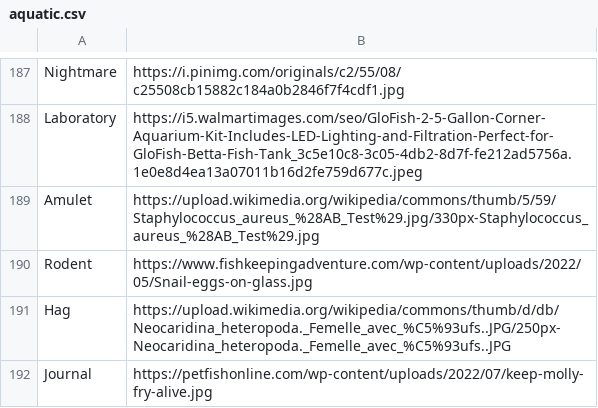
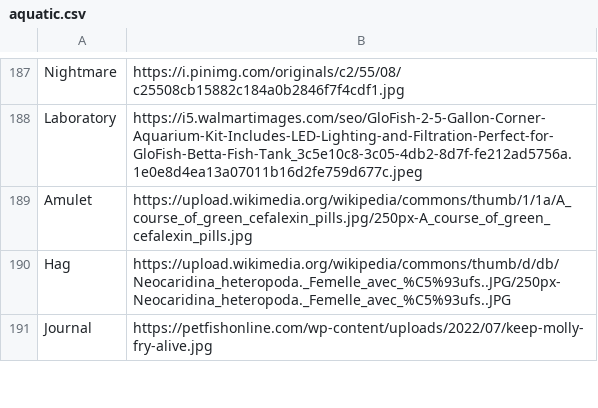
Before and after one commit to WerewolvesRevamped/Packs, a CSV file: URL/aquatic.csv, drawn as a sheet; only a part is shown, gaps mark what is left out.

Commit message:
Update aquatic.csv

```diff
--- a/URL/aquatic.csv
+++ b/URL/aquatic.csv
@@ -188,4 +188,3 @@ Nightmare,https://i.pinimg.com/originals/c2/55/08/c25508cb15882c184a0b2846f7f4cd
 Laboratory,https://i5.walmartimages.com/seo/GloFish-2-5-Gallon-Corner-Aquarium-Kit-Includes-LED-Lighting-and-Filtration-Perfect-for-GloFish-Betta-Fish-Tank_3c5e10c8-3c05-4db2-8d7f-fe212ad5756a.1e0e8d4ea13a07011b16d2fe759d677c.jpeg
-Amulet,https://upload.wikimedia.org/wikipedia/commons/thumb/5/59/Staphylococcus_aureus_%28AB_Test%29.jpg/330px-Staphylococcus_aureus_%28AB_Test%29.jpg
-Rodent,https://www.fishkeepingadventure.com/wp-content/uploads/2022/05/Snail-eggs-on-glass.jpg
+Amulet,https://upload.wikimedia.org/wikipedia/commons/thumb/1/1a/A_course_of_green_cefalexin_pills.jpg/250px-A_course_of_green_cefalexin_pills.jpg
 Hag,https://upload.wikimedia.org/wikipedia/commons/thumb/d/db/Neocaridina_heteropoda._Femelle_avec_%C5%93ufs..JPG/250px-Neocaridina_heteropoda._Femelle_avec_%C5%93ufs..JPG
```
